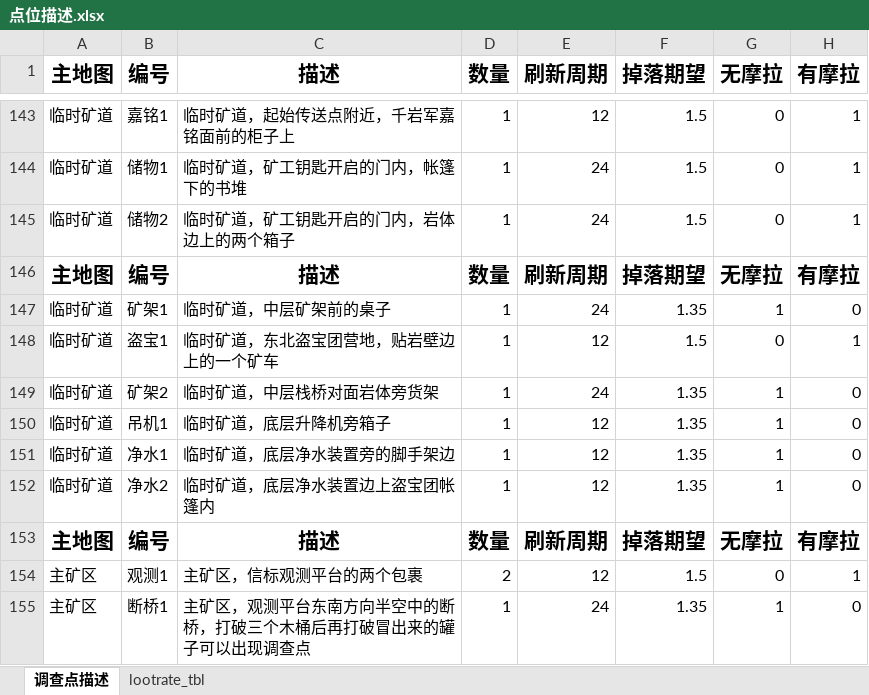
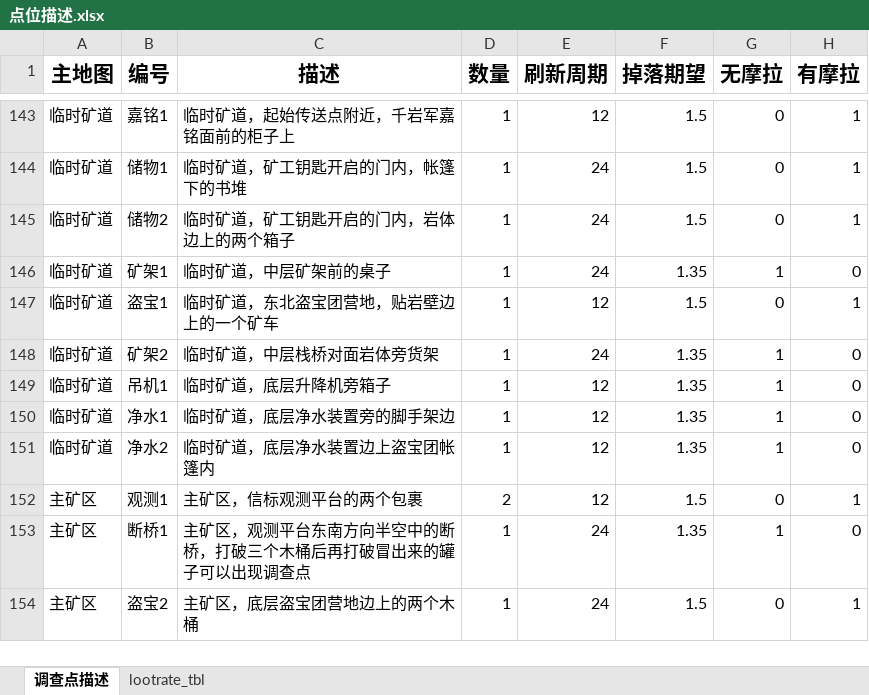
Before and after one commit to evanliu3594/GenshinArtifactFarming, an Excel workbook: 1.Data/点位描述.xlsx, sheet 调查点描述, drawn as a sheet; only a part is shown, gaps mark what is left out; the shorter side is filled out with more unchanged rows; values as stored, in another font and other column widths than the file's, no borders; conditional formats not drawn; the diff names each change by its address in the sheet, - before the commit and + after, or states it on an @@ line.

Commit message:
data cleanning

```diff
--- a/1.Data/点位描述.xlsx (sheet 调查点描述)
+++ b/1.Data/点位描述.xlsx (sheet 调查点描述)
-row 146: 主地图 | 编号 | 描述 | 数量 | 刷新周期 | 掉落期望 | 无摩拉 | 有摩拉
-row 153: 主地图 | 编号 | 描述 | 数量 | 刷新周期 | 掉落期望 | 无摩拉 | 有摩拉
```
Also changed, not shown: formulas that keep their value.
